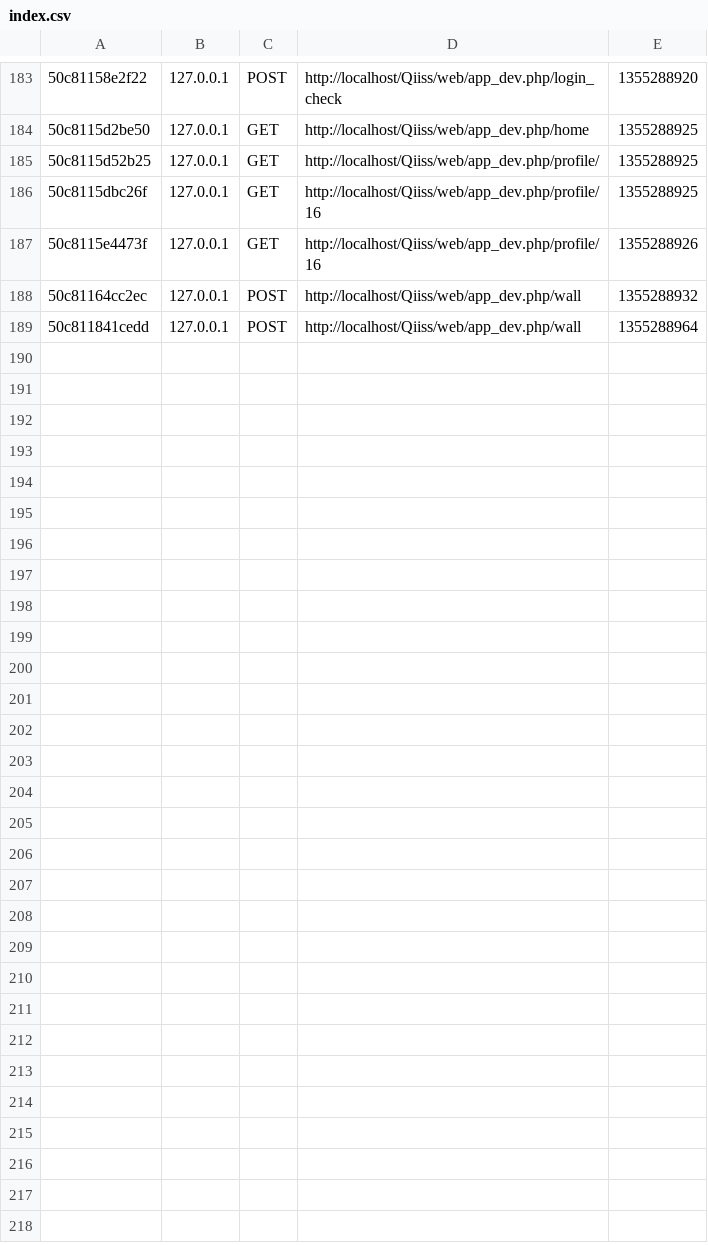
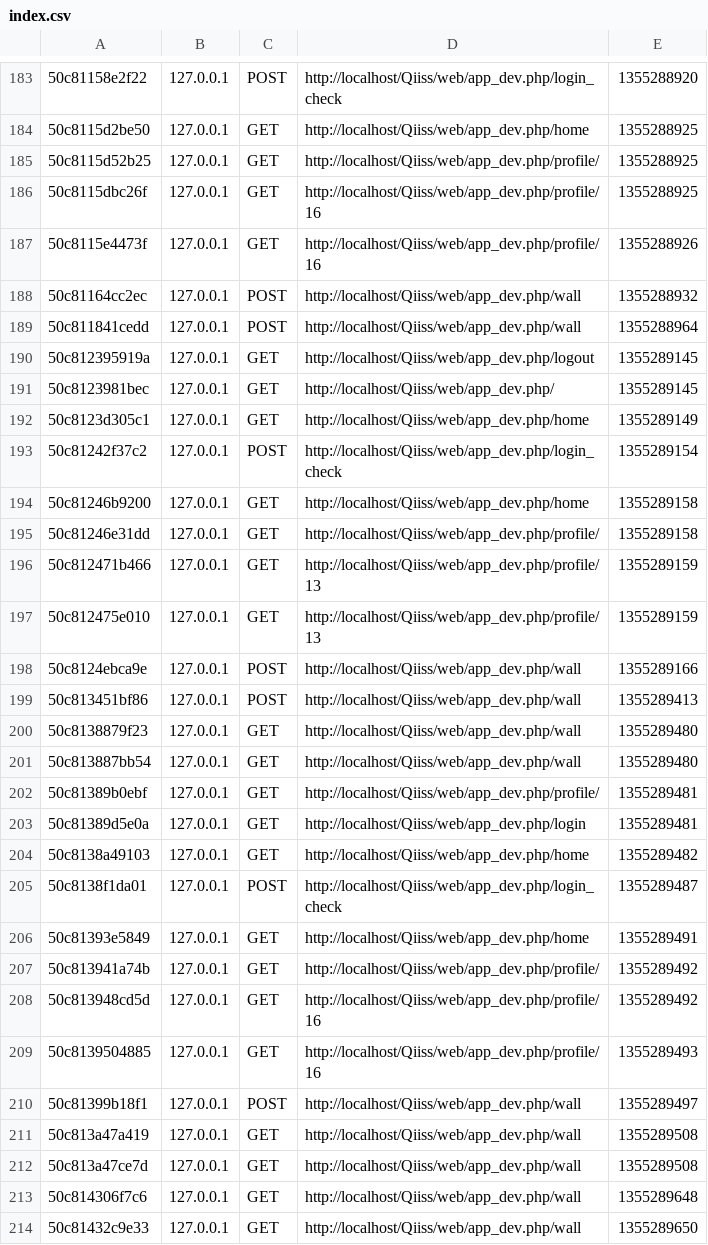
Before and after one commit to torcop/qiiss, a CSV file: app/cache/dev/profiler/index.csv, drawn as a sheet; only a part is shown, gaps mark what is left out; the diff names each change by its address in the sheet, - before the commit and + after, or states it on an @@ line.

Commit message:
[WallBundle] Replaced the findOneById method by a more accurate DQL request which fetch the comments posted by a specific user.

```diff
--- a/app/cache/dev/profiler/index.csv
+++ b/app/cache/dev/profiler/index.csv
+row 190: 50c812395919a | 127.0.0.1 | GET | http://localhost/Qiiss/web/app_dev.php/logout | 1355289145
+row 191: 50c8123981bec | 127.0.0.1 | GET | http://localhost/Qiiss/web/app_dev.php/ | 1355289145
+row 192: 50c8123d305c1 | 127.0.0.1 | GET | http://localhost/Qiiss/web/app_dev.php/home | 1355289149
+row 193: 50c81242f37c2 | 127.0.0.1 | POST | http://localhost/Qiiss/web/app_dev.php/login_check | 1355289154
+row 194: 50c81246b9200 | 127.0.0.1 | GET | http://localhost/Qiiss/web/app_dev.php/home | 1355289158
+row 195: 50c81246e31dd | 127.0.0.1 | GET | http://localhost/Qiiss/web/app_dev.php/profile/ | 1355289158
+row 196: 50c812471b466 | 127.0.0.1 | GET | http://localhost/Qiiss/web/app_dev.php/profile/13 | 1355289159
+row 197: 50c812475e010 | 127.0.0.1 | GET | http://localhost/Qiiss/web/app_dev.php/profile/13 | 1355289159
+row 198: 50c8124ebca9e | 127.0.0.1 | POST | http://localhost/Qiiss/web/app_dev.php/wall | 1355289166
+row 199: 50c813451bf86 | 127.0.0.1 | POST | http://localhost/Qiiss/web/app_dev.php/wall | 1355289413
+row 200: 50c8138879f23 | 127.0.0.1 | GET | http://localhost/Qiiss/web/app_dev.php/wall | 1355289480
+row 201: 50c813887bb54 | 127.0.0.1 | GET | http://localhost/Qiiss/web/app_dev.php/wall | 1355289480
+row 202: 50c81389b0ebf | 127.0.0.1 | GET | http://localhost/Qiiss/web/app_dev.php/profile/ | 1355289481
+row 203: 50c81389d5e0a | 127.0.0.1 | GET | http://localhost/Qiiss/web/app_dev.php/login | 1355289481
+row 204: 50c8138a49103 | 127.0.0.1 | GET | http://localhost/Qiiss/web/app_dev.php/home | 1355289482
+row 205: 50c8138f1da01 | 127.0.0.1 | POST | http://localhost/Qiiss/web/app_dev.php/login_check | 1355289487
+row 206: 50c81393e5849 | 127.0.0.1 | GET | http://localhost/Qiiss/web/app_dev.php/home | 1355289491
+row 207: 50c813941a74b | 127.0.0.1 | GET | http://localhost/Qiiss/web/app_dev.php/profile/ | 1355289492
+row 208: 50c813948cd5d | 127.0.0.1 | GET | http://localhost/Qiiss/web/app_dev.php/profile/16 | 1355289492
+row 209: 50c8139504885 | 127.0.0.1 | GET | http://localhost/Qiiss/web/app_dev.php/profile/16 | 1355289493
+row 210: 50c81399b18f1 | 127.0.0.1 | POST | http://localhost/Qiiss/web/app_dev.php/wall | 1355289497
+row 211: 50c813a47a419 | 127.0.0.1 | GET | http://localhost/Qiiss/web/app_dev.php/wall | 1355289508
+row 212: 50c813a47ce7d | 127.0.0.1 | GET | http://localhost/Qiiss/web/app_dev.php/wall | 1355289508
+row 213: 50c814306f7c6 | 127.0.0.1 | GET | http://localhost/Qiiss/web/app_dev.php/wall | 1355289648
+row 214: 50c81432c9e33 | 127.0.0.1 | GET | http://localhost/Qiiss/web/app_dev.php/wall | 1355289650
```
Also changed, not shown: 3 other files.
